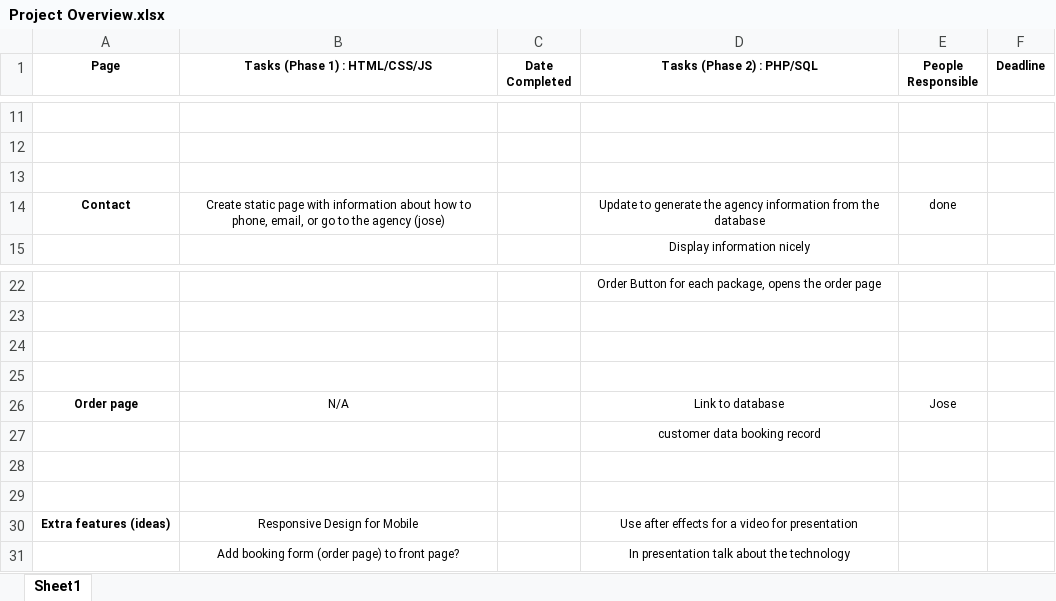
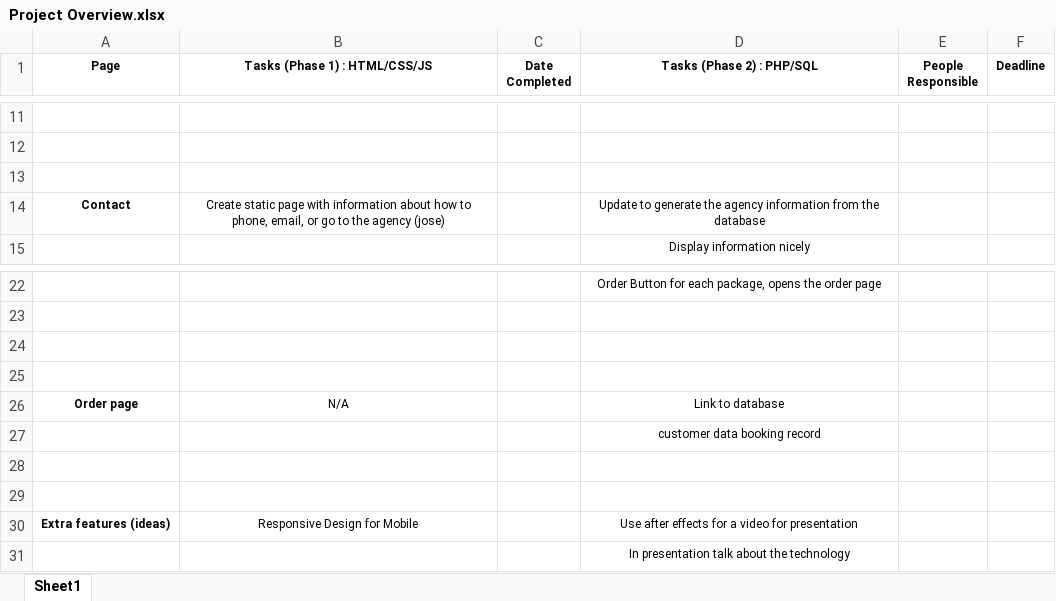
Before and after one commit to SAIT-OOSD-Team4/Group-Project, an Excel workbook: Project Overview.xlsx, sheet Sheet1, drawn as a sheet; only a part is shown, gaps mark what is left out; values as stored, in another font and other column widths than the file's, no borders; the diff names each change by its address in the sheet, - before the commit and + after, or states it on an @@ line.

Commit message:
Revert "Updated product Status"
This reverts commit 723b6c5f72226c25cc457578a32c78e3b4ccfd9e.

```diff
--- a/Project Overview.xlsx (sheet Sheet1)
+++ b/Project Overview.xlsx (sheet Sheet1)
-E14 (People Responsible): done
+E14 (People Responsible): (empty)
-E26 (People Responsible): Jose
+E26 (People Responsible): (empty)
-B31 (Tasks (Phase 1) : HTML/CSS/JS): Add booking form (order page) to front page?
+B31 (Tasks (Phase 1) : HTML/CSS/JS): (empty)
```
